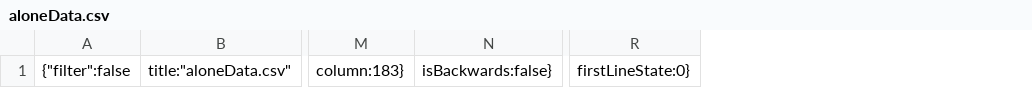
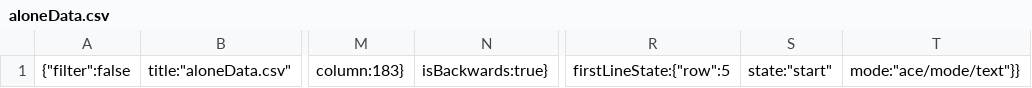
Before and after one commit to ahaseeb235/alonedashboard, a CSV file: .c9/metadata/environment/data/aloneData.csv, drawn as a sheet; only a part is shown, gaps mark what is left out; removed rows and columns are numbered as before the commit, all else as after; the diff names each change by its address in the sheet, - before the commit and + after, or states it on an @@ line.

```diff
--- a/.c9/metadata/environment/data/aloneData.csv
+++ b/.c9/metadata/environment/data/aloneData.csv
-column N, row 1: isBackwards:false}
+column N, row 1: isBackwards:true}
-column R, row 1: firstLineState:0}
+column R, row 1: firstLineState:{"row":5
+column S, row 1: state:"start"
+column T, row 1: mode:"ace/mode/text"}}
```
Also changed, not shown: 14 other files.
